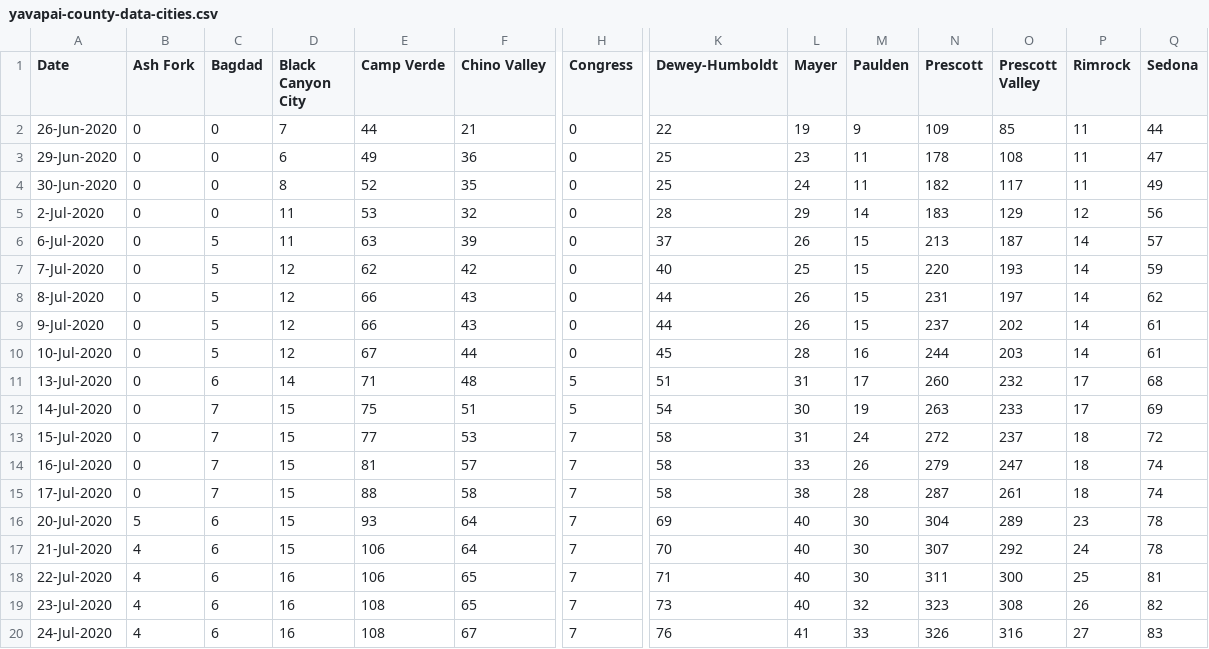
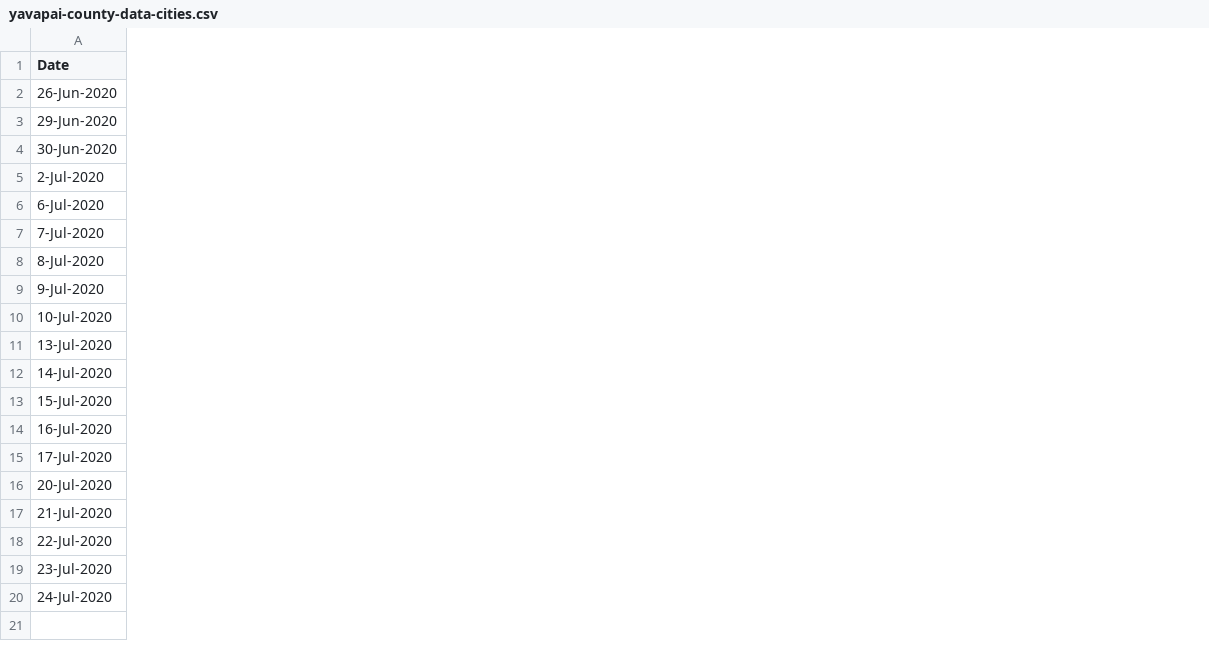
Before and after one commit to AbsorbingChaos/verdevalleyvirus, a CSV file: data/yavapai-county-data-cities.csv, drawn as a sheet; only a part is shown, gaps mark what is left out; the diff covers the shown part only; the diff names each change by its address in the sheet, - before the commit and + after, or states it on an @@ line.

Commit message:
update city csv data with only 3 fields

```diff
--- a/data/yavapai-county-data-cities.csv
+++ b/data/yavapai-county-data-cities.csv
-column B (Ash Fork), rows 2-20: 0 | 0 | 0 | 0 | 0 | 0 | 0 | 0 | 0 | 0 | 0 | 0 | 0 | 0 | 5 | 4 | 4 | 4 | 4
-column C (Bagdad), rows 2-20: 0 | 0 | 0 | 0 | 5 | 5 | 5 | 5 | 5 | 6 | 7 | 7 | 7 | 7 | 6 | 6 | 6 | 6 | 6
-column D (Black Canyon City), rows 2-20: 7 | 6 | 8 | 11 | 11 | 12 | 12 | 12 | 12 | 14 | 15 | 15 | 15 | 15 | 15 | 15 | 16 | 16 | 16
-column E (Camp Verde), rows 2-20: 44 | 49 | 52 | 53 | 63 | 62 | 66 | 66 | 67 | 71 | 75 | 77 | 81 | 88 | 93 | 106 | 106 | 108 | 108
-column F (Chino Valley), rows 2-20: 21 | 36 | 35 | 32 | 39 | 42 | 43 | 43 | 44 | 48 | 51 | 53 | 57 | 58 | 64 | 64 | 65 | 65 | 67
-column H (Congress), rows 2-20: 0 | 0 | 0 | 0 | 0 | 0 | 0 | 0 | 0 | 5 | 5 | 7 | 7 | 7 | 7 | 7 | 7 | 7 | 7
-column K (Dewey-Humboldt), rows 2-20: 22 | 25 | 25 | 28 | 37 | 40 | 44 | 44 | 45 | 51 | 54 | 58 | 58 | 58 | 69 | 70 | 71 | 73 | 76
-column L (Mayer), rows 2-20: 19 | 23 | 24 | 29 | 26 | 25 | 26 | 26 | 28 | 31 | 30 | 31 | 33 | 38 | 40 | 40 | 40 | 40 | 41
-column M (Paulden), rows 2-20: 9 | 11 | 11 | 14 | 15 | 15 | 15 | 15 | 16 | 17 | 19 | 24 | 26 | 28 | 30 | 30 | 30 | 32 | 33
-column N (Prescott), rows 2-20: 109 | 178 | 182 | 183 | 213 | 220 | 231 | 237 | 244 | 260 | 263 | 272 | 279 | 287 | 304 | 307 | 311 | 323 | 326
-column O (Prescott Valley), rows 2-20: 85 | 108 | 117 | 129 | 187 | 193 | 197 | 202 | 203 | 232 | 233 | 237 | 247 | 261 | 289 | 292 | 300 | 308 | 316
-column P (Rimrock), rows 2-20: 11 | 11 | 11 | 12 | 14 | 14 | 14 | 14 | 14 | 17 | 17 | 18 | 18 | 18 | 23 | 24 | 25 | 26 | 27
-column Q (Sedona), rows 2-20: 44 | 47 | 49 | 56 | 57 | 59 | 62 | 61 | 61 | 68 | 69 | 72 | 74 | 74 | 78 | 78 | 81 | 82 | 83
```
Also changed, not shown: 4 removed columns elsewhere in this file.
